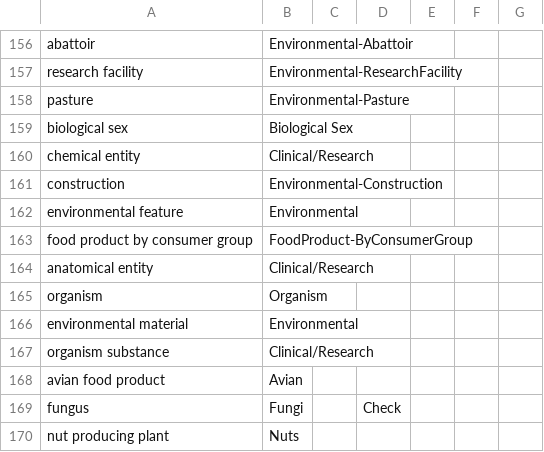
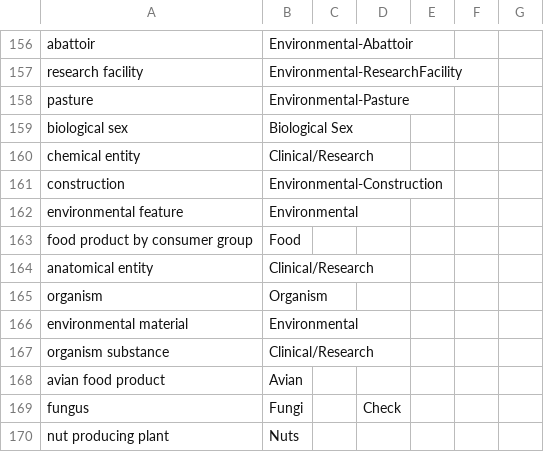
Before and after one commit to cidgoh/LexMapr, a CSV file: lexmapr/resources/ifsac-default.csv, drawn as a sheet; only a part is shown, gaps mark what is left out.

Commit message:
Update resources

```diff
--- a/lexmapr/resources/ifsac-default.csv
+++ b/lexmapr/resources/ifsac-default.csv
@@ -162,3 +162,3 @@ construction,Environmental-Construction,,,,,
 environmental feature,Environmental,,,,,
-food product by consumer group,FoodProduct-ByConsumerGroup,,,,,
+food product by consumer group,Food,,,,,
 anatomical entity,Clinical/Research,,,,,
```
Also changed, not shown: lexmapr/resources/ifsac-labels.csv, lexmapr/resources/ifsac-refinement.csv.
